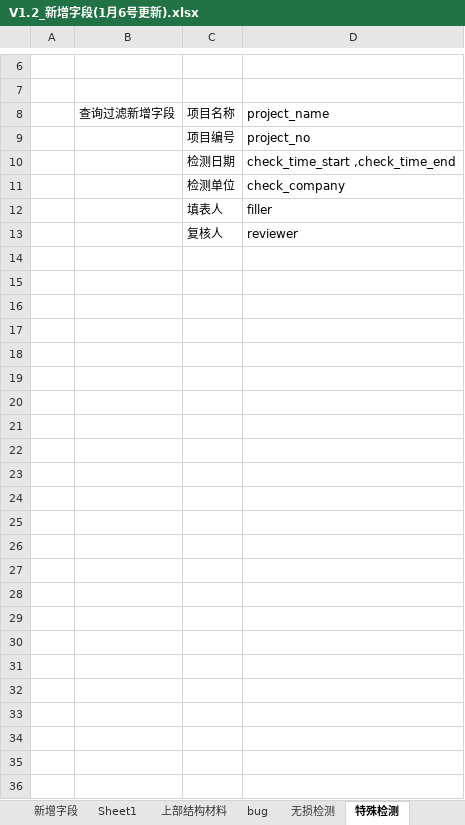
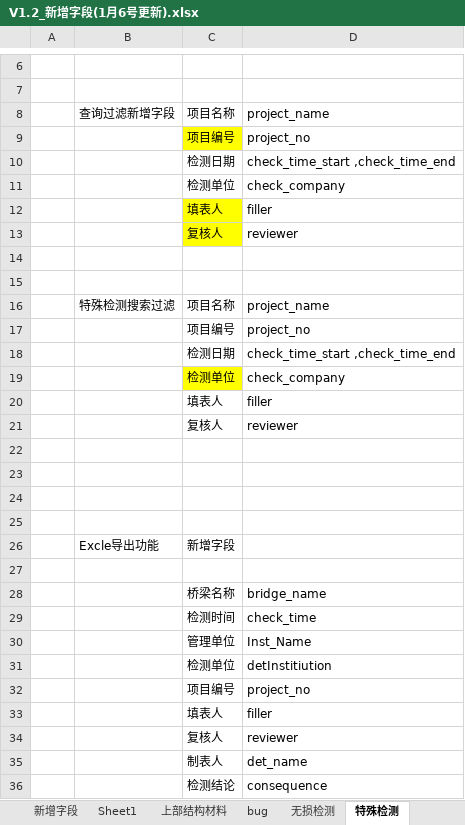
Before and after one commit to HillCat/hillcat.github.io, an Excel workbook: work/V1.2_新增字段(1月6号更新).xlsx, sheet 特殊检测, drawn as a sheet; only a part is shown, gaps mark what is left out; values as stored, in another font and other column widths than the file's, no borders; the diff names each change by its address in the sheet, - before the commit and + after, or states it on an @@ line.

```diff
--- a/work/V1.2_新增字段(1月6号更新).xlsx (sheet 特殊检测)
+++ b/work/V1.2_新增字段(1月6号更新).xlsx (sheet 特殊检测)
-C9 fill: none
+C9 fill: #FFFF00
-C12:C13 fill: none
+C12:C13 fill: #FFFF00
+row 14: (empty)
+row 15: (empty)
+row 16:  | 特殊检测搜索过滤 | 项目名称 | project_name
+row 17:  |  | 项目编号 | project_no
+row 18:  |  | 检测日期 | check_time_start ,check_time_end
+row 19:  |  | 检测单位 | check_company
+row 20:  |  | 填表人 | filler
+row 21:  |  | 复核人 | reviewer
+row 22: (empty)
+row 23: (empty)
+row 24: (empty)
+row 25: (empty)
+row 26:  | Excle导出功能 | 新增字段
+row 27: (empty)
+row 28:  |  | 桥梁名称 | bridge_name
+row 29:  |  | 检测时间 | check_time
+row 30:  |  | 管理单位 | Inst_Name
+row 31:  |  | 检测单位 | detInstitiution
+row 32:  |  | 项目编号 | project_no
+row 33:  |  | 填表人 | filler
+row 34:  |  | 复核人 | reviewer
+row 35:  |  | 制表人 | det_name
+row 36:  |  | 检测结论 | consequence
```
Also changed, not shown: other sheet tabs, 1 other file.
